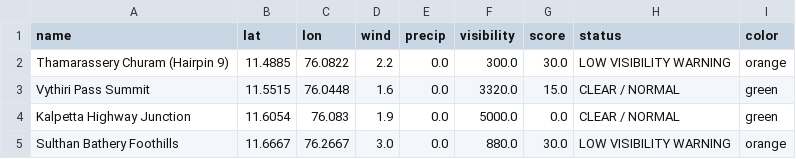
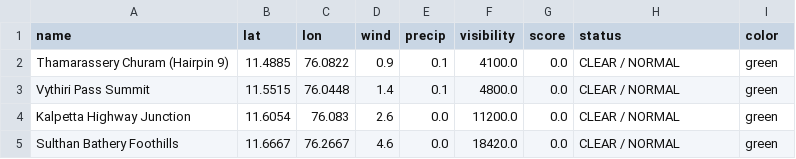
Before and after one commit to hridhikrishna/Supply-Chain-Environmental-Friction, a CSV file: logistics_friction_log.csv, drawn as a sheet.

```diff
--- a/logistics_friction_log.csv
+++ b/logistics_friction_log.csv
@@ -1,5 +1,5 @@
 name,lat,lon,wind,precip,visibility,score,status,color
-Thamarassery Churam (Hairpin 9),11.4885,76.0822,2.2,0.0,300.0,30.0,LOW VISIBILITY WARNING,orange
-Vythiri Pass Summit,11.5515,76.0448,1.6,0.0,3320.0,15.0,CLEAR / NORMAL,green
-Kalpetta Highway Junction,11.6054,76.083,1.9,0.0,5000.0,0.0,CLEAR / NORMAL,green
-Sulthan Bathery Foothills,11.6667,76.2667,3.0,0.0,880.0,30.0,LOW VISIBILITY WARNING,orange
+Thamarassery Churam (Hairpin 9),11.4885,76.0822,0.9,0.1,4100.0,0.0,CLEAR / NORMAL,green
+Vythiri Pass Summit,11.5515,76.0448,1.4,0.1,4800.0,0.0,CLEAR / NORMAL,green
+Kalpetta Highway Junction,11.6054,76.083,2.6,0.0,11200.0,0.0,CLEAR / NORMAL,green
+Sulthan Bathery Foothills,11.6667,76.2667,4.6,0.0,18420.0,0.0,CLEAR / NORMAL,green
```
Also changed, not shown: 1 other file.
